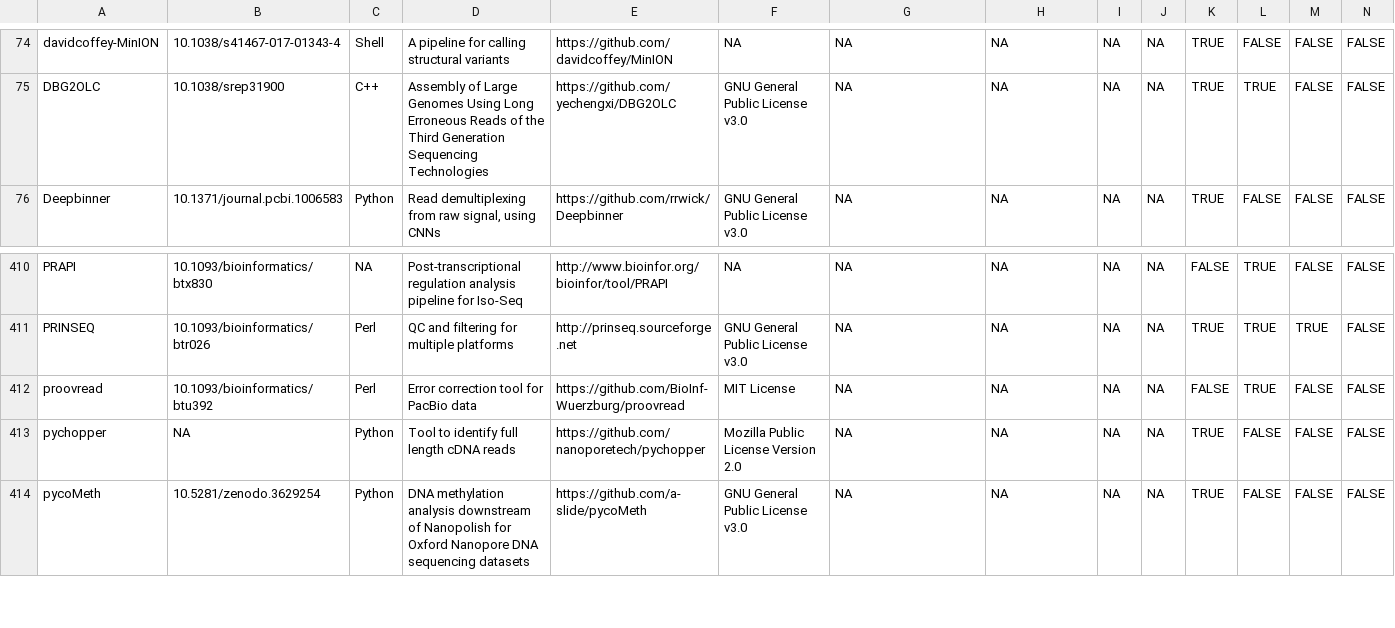
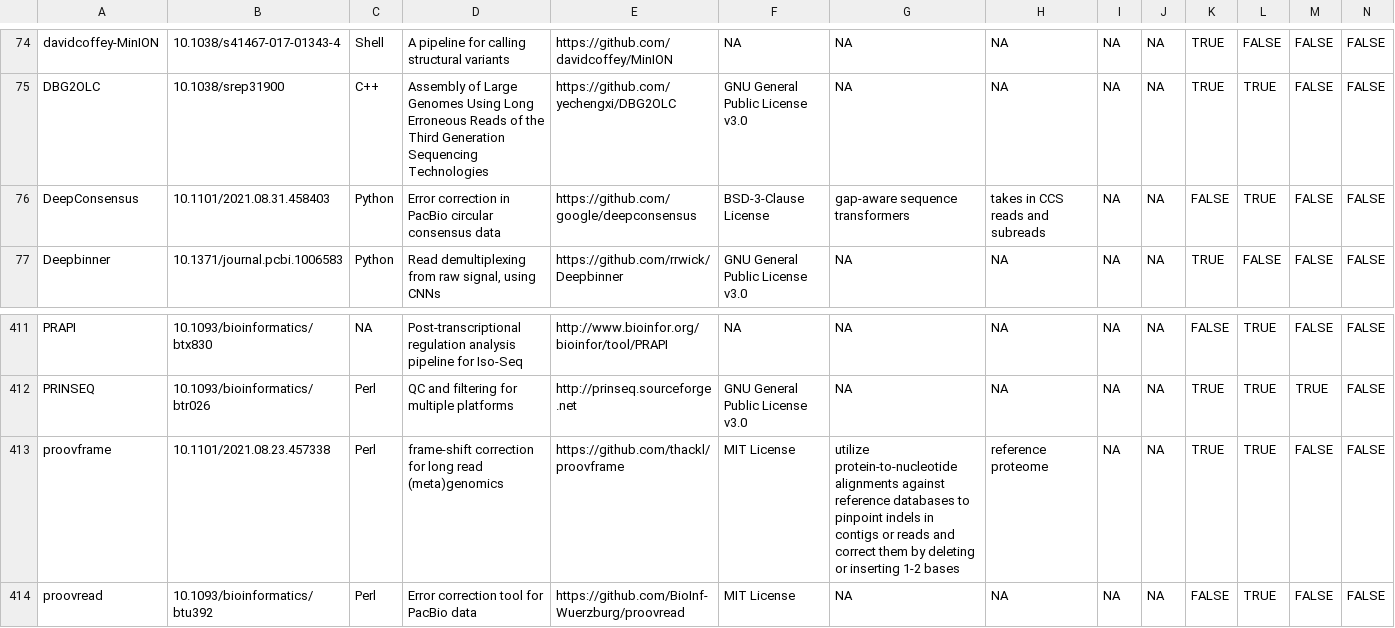
Before and after one commit to mritchielab/long_read_tools, a CSV file: long_read_tools_master.csv, drawn as a sheet; only a part is shown, gaps mark what is left out; the shorter side is filled out with more unchanged rows; rows hold the shown columns only; the diff names each change by its address in the sheet, - before the commit and + after, or states it on an @@ line.

Commit message:
add DeepConsensus

```diff
--- a/long_read_tools_master.csv
+++ b/long_read_tools_master.csv
+row 76: DeepConsensus | 10.1101/2021.08.31.458403 | Python | Error correction in PacBio circular consensus data | https://github.com/google/deepconsensus | BSD-3-Clause License | gap-aware sequence transformers | takes in CCS reads and subreads | NA | NA | FALSE | TRUE | FALSE | FALSE
+row 413: proovframe | 10.1101/2021.08.23.457338 | Perl | frame-shift correction for long read (meta)genomics | https://github.com/thackl/proovframe | MIT License | utilize protein-to-nucleotide alignments against reference databases to pinpoint indels in contigs or reads and correct them by deleting or inserting 1-2 bases | reference proteome | NA | NA | TRUE | TRUE | FALSE | FALSE
```
